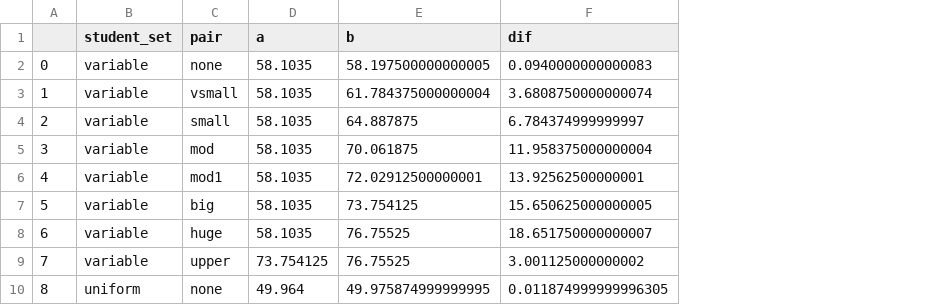
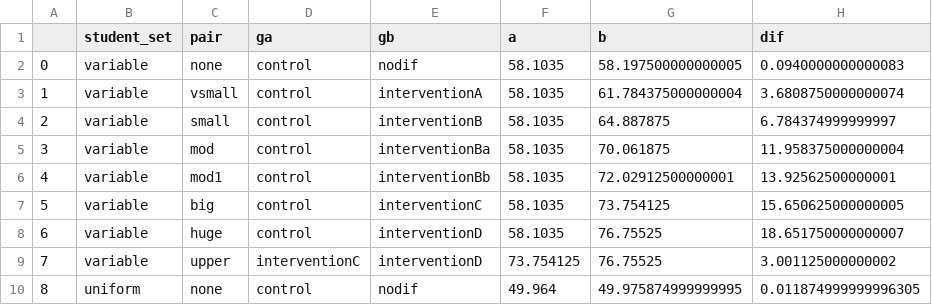
Before and after one commit to ErichBSchulz/IVCTrial, a CSV file: downstairs_pairs.csv, drawn as a sheet; only a part is shown; the diff names each change by its address in the sheet, - before the commit and + after, or states it on an @@ line.

Commit message:
add explanation of pairs code +

```diff
--- a/downstairs_pairs.csv
+++ b/downstairs_pairs.csv
+column D (ga), rows 2-10: control | control | control | control | control | control | control | interventionC | control
+column E (gb), rows 2-10: nodif | interventionA | interventionB | interventionBa | interventionBb | interventionC | interventionD | interventionD | nodif
```
Also changed, not shown: 1 other file.
